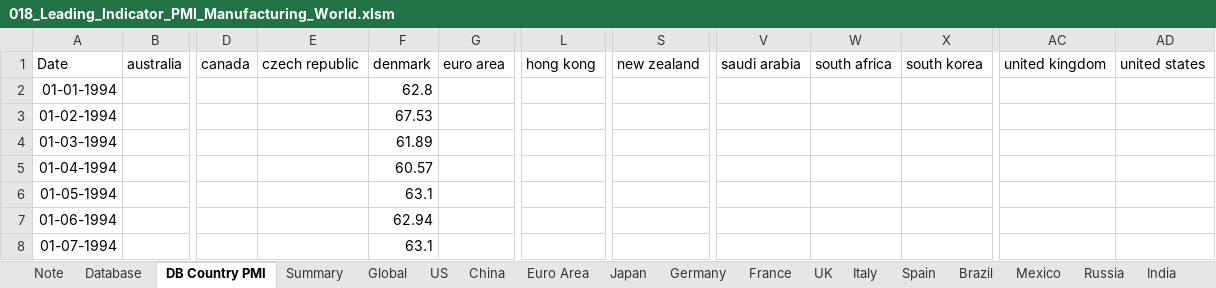
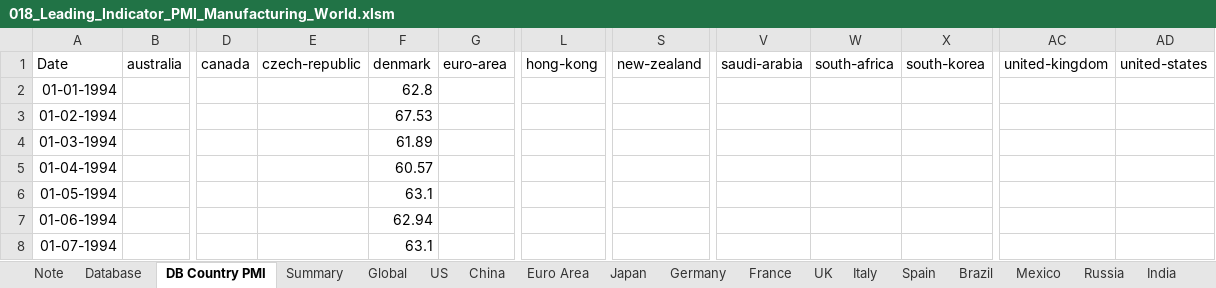
Before and after one commit to markjm5/portfoliomanagement, an Excel workbook: trading_excel_files/03_Leading_Indicators/018_Leading_Indicator_PMI_Manufacturing_World.xlsm, sheet DB Country PMI, drawn as a sheet; only a part is shown, gaps mark what is left out; values as stored, in another font and other column widths than the file's, no borders; the diff names each change by its address in the sheet, - before the commit and + after, or states it on an @@ line.

```diff
--- a/trading_excel_files/03_Leading_Indicators/018_Leading_Indicator_PMI_Manufacturing_World.xlsm (sheet DB Country PMI)
+++ b/trading_excel_files/03_Leading_Indicators/018_Leading_Indicator_PMI_Manufacturing_World.xlsm (sheet DB Country PMI)
-E1: czech republic
+E1: czech-republic
-G1: euro area
+G1: euro-area
-L1: hong kong
+L1: hong-kong
-S1: new zealand
+S1: new-zealand
-V1: saudi arabia
+V1: saudi-arabia
-W1: south africa
+W1: south-africa
-X1: south korea
+X1: south-korea
-AC1: united kingdom
+AC1: united-kingdom
-AD1: united states
+AD1: united-states
```
Also changed, not shown: 2 other files.
